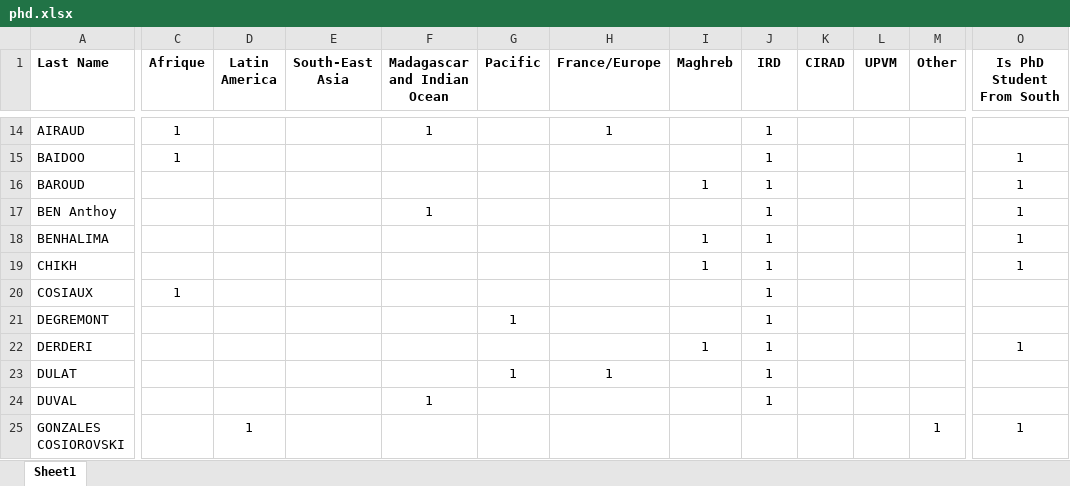
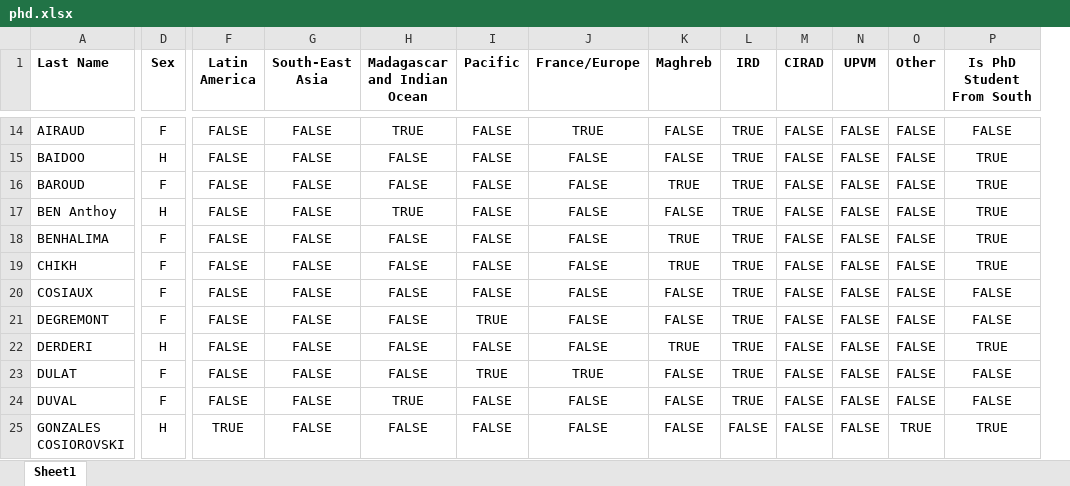
Before and after one commit to olekscode/umr-sens-presentation, an Excel workbook: data/phd.xlsx, sheet Sheet1, drawn as a sheet; only a part is shown, gaps mark what is left out; values as stored, in another font and other column widths than the file's, no borders; removed rows and columns are numbered as before the commit, all else as after; the diff covers the shown part only; the diff names each change by its address in the sheet, - before the commit and + after, or states it on an @@ line.

Commit message:
Added student data

```diff
--- a/data/phd.xlsx (sheet Sheet1)
+++ b/data/phd.xlsx (sheet Sheet1)
@@ column C (Afrique) hidden, rows 14-20: 1 | 1 |  |  |  |  | 1 @@
+column D (Sex), rows 14-25: F | H | F | H | F | F | F | F | H | F | F | H
-F14:F24 (Latin America): (empty)
+F14:F24 (Latin America): FALSE
-G14:G25 (South-East Asia): (empty)
+G14:G25 (South-East Asia): FALSE
-H14 (Madagascar and Indian Ocean): 1
+H14 (Madagascar and Indian Ocean): TRUE
-I14:I20 (Pacific): (empty)
+I14:I20 (Pacific): FALSE
-J14 (France/Europe): 1
+J14 (France/Europe): TRUE
-K14:K15 (Maghreb): (empty)
+K14:K15 (Maghreb): FALSE
-L14:L24 (IRD): 1
+L14:L24 (IRD): TRUE
-M14:M25 (CIRAD): (empty)
+M14:M25 (CIRAD): FALSE
-N14:N25 (UPVM): (empty)
+N14:N25 (UPVM): FALSE
-O14:O24 (Other): (empty)
+O14:O24 (Other): FALSE
-P14 (Is PhD Student From South): (empty)
+P14 (Is PhD Student From South): FALSE
-H15:H16 (Madagascar and Indian Ocean): (empty)
+H15:H16 (Madagascar and Indian Ocean): FALSE
-J15:J22 (France/Europe): (empty)
+J15:J22 (France/Europe): FALSE
-P15:P19 (Is PhD Student From South): 1
+P15:P19 (Is PhD Student From South): TRUE
-K16 (Maghreb): 1
+K16 (Maghreb): TRUE
-H17 (Madagascar and Indian Ocean): 1
+H17 (Madagascar and Indian Ocean): TRUE
-K17 (Maghreb): (empty)
+K17 (Maghreb): FALSE
-H18:H23 (Madagascar and Indian Ocean): (empty)
+H18:H23 (Madagascar and Indian Ocean): FALSE
-K18:K19 (Maghreb): 1
+K18:K19 (Maghreb): TRUE
-K20:K21 (Maghreb): (empty)
+K20:K21 (Maghreb): FALSE
-P20:P21 (Is PhD Student From South): (empty)
+P20:P21 (Is PhD Student From South): FALSE
-I21 (Pacific): 1
+I21 (Pacific): TRUE
-I22 (Pacific): (empty)
+I22 (Pacific): FALSE
-K22 (Maghreb): 1
+K22 (Maghreb): TRUE
-P22 (Is PhD Student From South): 1
+P22 (Is PhD Student From South): TRUE
-I23 (Pacific): 1
+I23 (Pacific): TRUE
-J23 (France/Europe): 1
+J23 (France/Europe): TRUE
-K23:K25 (Maghreb): (empty)
+K23:K25 (Maghreb): FALSE
-P23:P24 (Is PhD Student From South): (empty)
+P23:P24 (Is PhD Student From South): FALSE
-H24 (Madagascar and Indian Ocean): 1
+H24 (Madagascar and Indian Ocean): TRUE
-I24:I25 (Pacific): (empty)
+I24:I25 (Pacific): FALSE
-J24:J25 (France/Europe): (empty)
+J24:J25 (France/Europe): FALSE
-F25 (Latin America): 1
+F25 (Latin America): TRUE
-H25 (Madagascar and Indian Ocean): (empty)
+H25 (Madagascar and Indian Ocean): FALSE
-L25 (IRD): (empty)
+L25 (IRD): FALSE
-O25 (Other): 1
+O25 (Other): TRUE
-P25 (Is PhD Student From South): 1
+P25 (Is PhD Student From South): TRUE
```
Also changed, not shown: 1 added column, 1 removed column and 616 edited cells elsewhere in this sheet, hidden cells, 3 other files.
